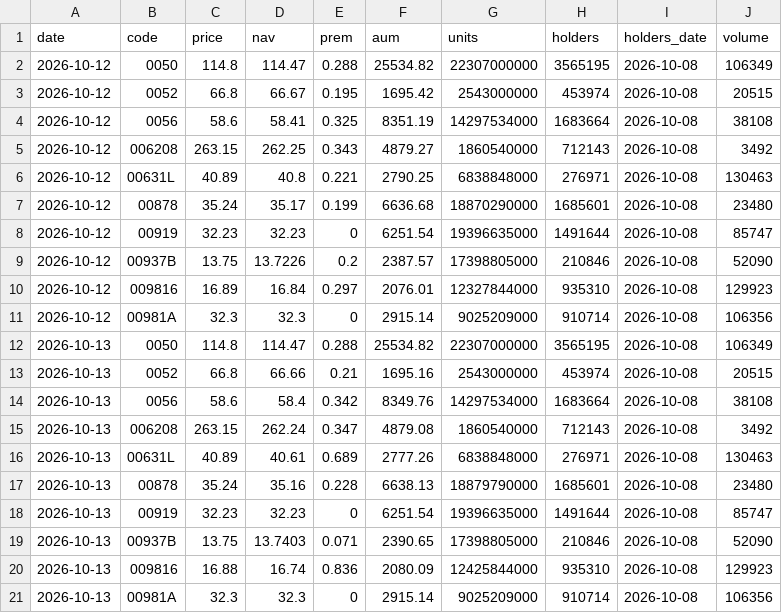
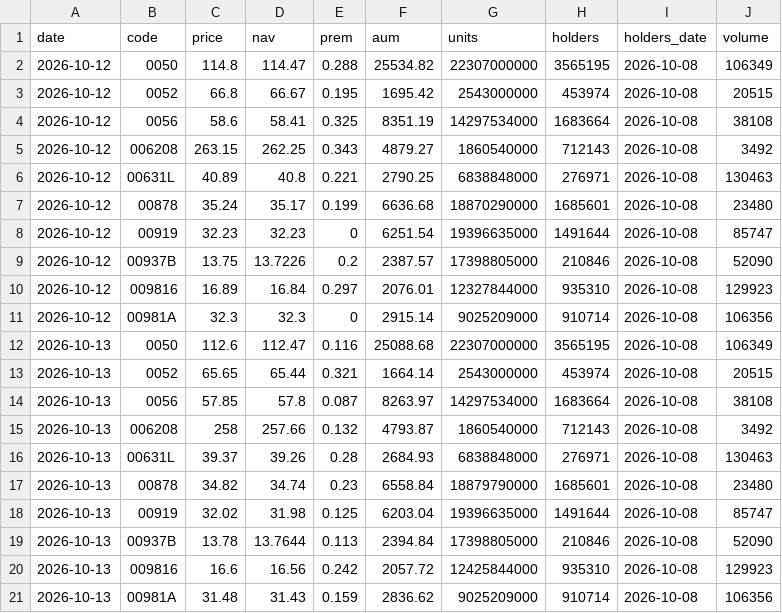
Before and after one commit to jey2204-creator/etf, a CSV file: data/history.csv, drawn as a sheet.

```diff
--- a/data/history.csv
+++ b/data/history.csv
@@ -11,11 +11,11 @@ date,code,price,nav,prem,aum,units,holders,holders_date,volume
 2026-10-12,00981A,32.3,32.3,0,2915.14,9025209000,910714,2026-10-08,106356
-2026-10-13,0050,114.8,114.47,0.288,25534.82,22307000000,3565195,2026-10-08,106349
-2026-10-13,0052,66.8,66.66,0.21,1695.16,2543000000,453974,2026-10-08,20515
-2026-10-13,0056,58.6,58.4,0.342,8349.76,14297534000,1683664,2026-10-08,38108
-2026-10-13,006208,263.15,262.24,0.347,4879.08,1860540000,712143,2026-10-08,3492
-2026-10-13,00631L,40.89,40.61,0.689,2777.26,6838848000,276971,2026-10-08,130463
-2026-10-13,00878,35.24,35.16,0.228,6638.13,18879790000,1685601,2026-10-08,23480
-2026-10-13,00919,32.23,32.23,0,6251.54,19396635000,1491644,2026-10-08,85747
-2026-10-13,00937B,13.75,13.7403,0.071,2390.65,17398805000,210846,2026-10-08,52090
-2026-10-13,009816,16.88,16.74,0.836,2080.09,12425844000,935310,2026-10-08,129923
-2026-10-13,00981A,32.3,32.3,0,2915.14,9025209000,910714,2026-10-08,106356
+2026-10-13,0050,112.6,112.47,0.116,25088.68,22307000000,3565195,2026-10-08,106349
+2026-10-13,0052,65.65,65.44,0.321,1664.14,2543000000,453974,2026-10-08,20515
+2026-10-13,0056,57.85,57.8,0.087,8263.97,14297534000,1683664,2026-10-08,38108
+2026-10-13,006208,258,257.66,0.132,4793.87,1860540000,712143,2026-10-08,3492
+2026-10-13,00631L,39.37,39.26,0.28,2684.93,6838848000,276971,2026-10-08,130463
+2026-10-13,00878,34.82,34.74,0.23,6558.84,18879790000,1685601,2026-10-08,23480
+2026-10-13,00919,32.02,31.98,0.125,6203.04,19396635000,1491644,2026-10-08,85747
+2026-10-13,00937B,13.78,13.7644,0.113,2394.84,17398805000,210846,2026-10-08,52090
+2026-10-13,009816,16.6,16.56,0.242,2057.72,12425844000,935310,2026-10-08,129923
+2026-10-13,00981A,31.48,31.43,0.159,2836.62,9025209000,910714,2026-10-08,106356
```
Also changed, not shown: 2 other files.
